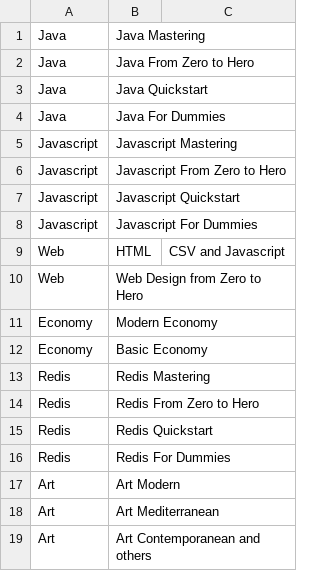
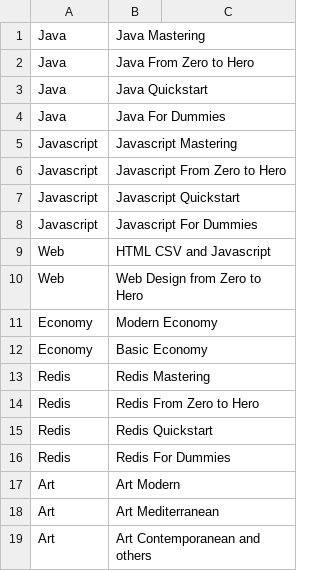
Before and after one commit to serdeliverance/x-mentor, a CSV file: x-mentor-core/conf/data/has.csv, drawn as a sheet.

```diff
--- a/x-mentor-core/conf/data/has.csv
+++ b/x-mentor-core/conf/data/has.csv
@@ -8,3 +8,3 @@ Javascript,Javascript Quickstart
 Javascript,Javascript For Dummies
-Web,HTML, CSV and Javascript
+Web,HTML CSV and Javascript
 Web,Web Design from Zero to Hero
```
Also changed, not shown: x-mentor-core/conf/data/courses.csv, x-mentor-core/conf/data/students.csv, 11 other files.
